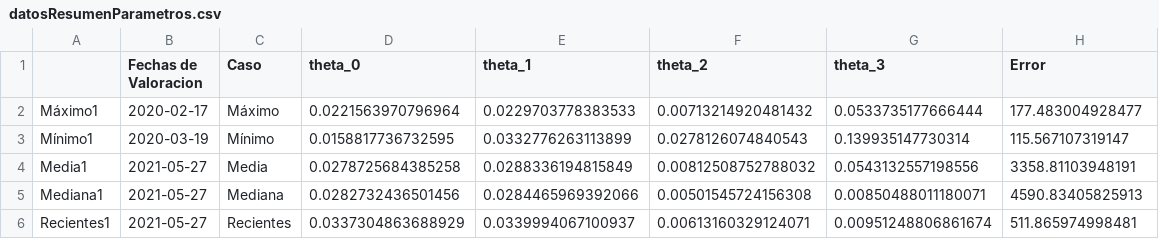
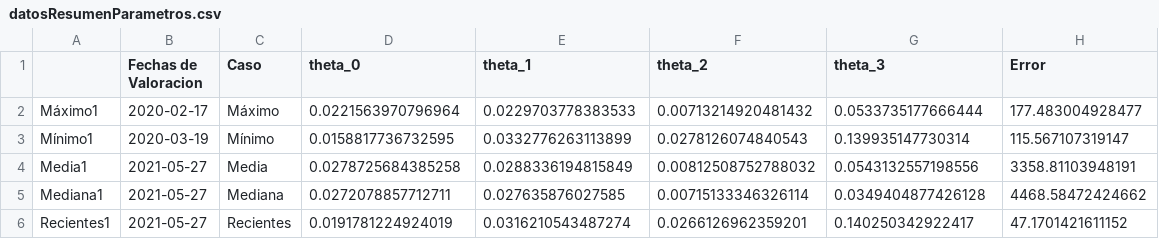
Before and after one commit to Afr063426/Laboratorio-2, a CSV file: datosResumenParametros.csv, drawn as a sheet.

```diff
--- a/datosResumenParametros.csv
+++ b/datosResumenParametros.csv
@@ -4,3 +4,3 @@
 "Media1","2021-05-27","Media",0.0278725684385258,0.0288336194815849,0.00812508752788032,0.0543132557198556,3358.81103948191
-"Mediana1","2021-05-27","Mediana",0.0282732436501456,0.0284465969392066,0.00501545724156308,0.00850488011180071,4590.83405825913
-"Recientes1","2021-05-27","Recientes",0.0337304863688929,0.0339994067100937,0.00613160329124071,0.00951248806861674,511.865974998481
+"Mediana1","2021-05-27","Mediana",0.0272078857712711,0.027635876027585,0.00715133346326114,0.0349404877426128,4468.58472424662
+"Recientes1","2021-05-27","Recientes",0.0191781224924019,0.0316210543487274,0.0266126962359201,0.140250342922417,47.1701421611152
```
Also changed, not shown: 1 other file.
